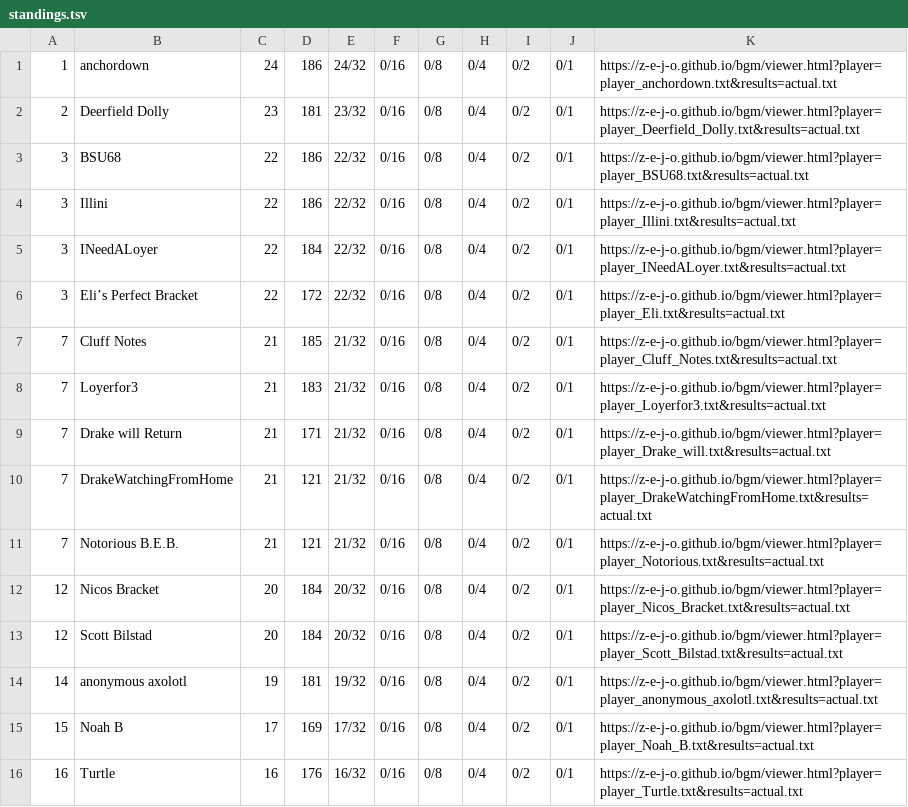
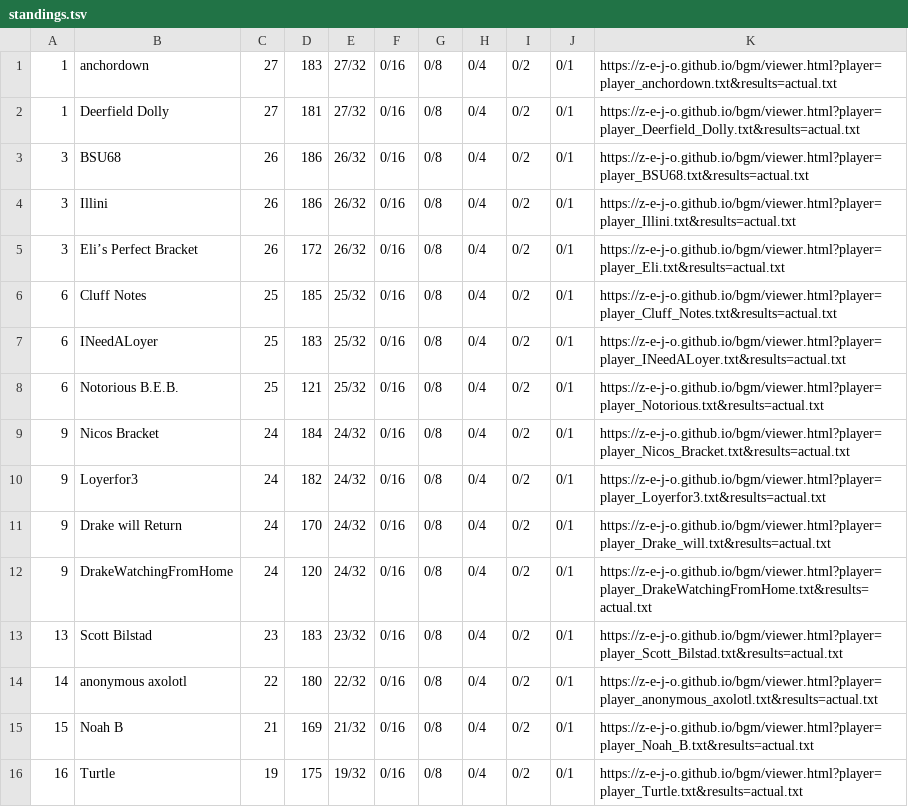
Before and after one commit to z-e-j-o/z-e-j-o.github.io, a TSV file: bgm/standings.tsv, drawn as a sheet.

Commit message:
bgm: results after first round

```diff
--- a/bgm/standings.tsv
+++ b/bgm/standings.tsv
@@ -1,16 +1,16 @@
-1	anchordown	24	186	24/32	0/16	0/8	0/4	0/2	0/1	https://z-e-j-o.github.io/bgm/viewer.html?player=player_anchordown.txt&results=actual.txt
-2	Deerfield Dolly	23	181	23/32	0/16	0/8	0/4	0/2	0/1	https://z-e-j-o.github.io/bgm/viewer.html?player=player_Deerfield_Dolly.txt&results=actual.txt
-3	BSU68	22	186	22/32	0/16	0/8	0/4	0/2	0/1	https://z-e-j-o.github.io/bgm/viewer.html?player=player_BSU68.txt&results=actual.txt
-3	Illini	22	186	22/32	0/16	0/8	0/4	0/2	0/1	https://z-e-j-o.github.io/bgm/viewer.html?player=player_Illini.txt&results=actual.txt
-3	INeedALoyer	22	184	22/32	0/16	0/8	0/4	0/2	0/1	https://z-e-j-o.github.io/bgm/viewer.html?player=player_INeedALoyer.txt&results=actual.txt
-3	Eli’s Perfect Bracket	22	172	22/32	0/16	0/8	0/4	0/2	0/1	https://z-e-j-o.github.io/bgm/viewer.html?player=player_Eli.txt&results=actual.txt
-7	Cluff Notes	21	185	21/32	0/16	0/8	0/4	0/2	0/1	https://z-e-j-o.github.io/bgm/viewer.html?player=player_Cluff_Notes.txt&results=actual.txt
-7	Loyerfor3	21	183	21/32	0/16	0/8	0/4	0/2	0/1	https://z-e-j-o.github.io/bgm/viewer.html?player=player_Loyerfor3.txt&results=actual.txt
-7	Drake will Return	21	171	21/32	0/16	0/8	0/4	0/2	0/1	https://z-e-j-o.github.io/bgm/viewer.html?player=player_Drake_will.txt&results=actual.txt
-7	DrakeWatchingFromHome	21	121	21/32	0/16	0/8	0/4	0/2	0/1	https://z-e-j-o.github.io/bgm/viewer.html?player=player_DrakeWatchingFromHome.txt&results=actual.txt
-7	Notorious B.E.B.	21	121	21/32	0/16	0/8	0/4	0/2	0/1	https://z-e-j-o.github.io/bgm/viewer.html?player=player_Notorious.txt&results=actual.txt
-12	Nicos Bracket	20	184	20/32	0/16	0/8	0/4	0/2	0/1	https://z-e-j-o.github.io/bgm/viewer.html?player=player_Nicos_Bracket.txt&results=actual.txt
-12	Scott Bilstad	20	184	20/32	0/16	0/8	0/4	0/2	0/1	https://z-e-j-o.github.io/bgm/viewer.html?player=player_Scott_Bilstad.txt&results=actual.txt
-14	anonymous axolotl	19	181	19/32	0/16	0/8	0/4	0/2	0/1	https://z-e-j-o.github.io/bgm/viewer.html?player=player_anonymous_axolotl.txt&results=actual.txt
-15	Noah B	17	169	17/32	0/16	0/8	0/4	0/2	0/1	https://z-e-j-o.github.io/bgm/viewer.html?player=player_Noah_B.txt&results=actual.txt
-16	Turtle	16	176	16/32	0/16	0/8	0/4	0/2	0/1	https://z-e-j-o.github.io/bgm/viewer.html?player=player_Turtle.txt&results=actual.txt
+1	anchordown	27	183	27/32	0/16	0/8	0/4	0/2	0/1	https://z-e-j-o.github.io/bgm/viewer.html?player=player_anchordown.txt&results=actual.txt
+1	Deerfield Dolly	27	181	27/32	0/16	0/8	0/4	0/2	0/1	https://z-e-j-o.github.io/bgm/viewer.html?player=player_Deerfield_Dolly.txt&results=actual.txt
+3	BSU68	26	186	26/32	0/16	0/8	0/4	0/2	0/1	https://z-e-j-o.github.io/bgm/viewer.html?player=player_BSU68.txt&results=actual.txt
+3	Illini	26	186	26/32	0/16	0/8	0/4	0/2	0/1	https://z-e-j-o.github.io/bgm/viewer.html?player=player_Illini.txt&results=actual.txt
+3	Eli’s Perfect Bracket	26	172	26/32	0/16	0/8	0/4	0/2	0/1	https://z-e-j-o.github.io/bgm/viewer.html?player=player_Eli.txt&results=actual.txt
+6	Cluff Notes	25	185	25/32	0/16	0/8	0/4	0/2	0/1	https://z-e-j-o.github.io/bgm/viewer.html?player=player_Cluff_Notes.txt&results=actual.txt
+6	INeedALoyer	25	183	25/32	0/16	0/8	0/4	0/2	0/1	https://z-e-j-o.github.io/bgm/viewer.html?player=player_INeedALoyer.txt&results=actual.txt
+6	Notorious B.E.B.	25	121	25/32	0/16	0/8	0/4	0/2	0/1	https://z-e-j-o.github.io/bgm/viewer.html?player=player_Notorious.txt&results=actual.txt
+9	Nicos Bracket	24	184	24/32	0/16	0/8	0/4	0/2	0/1	https://z-e-j-o.github.io/bgm/viewer.html?player=player_Nicos_Bracket.txt&results=actual.txt
+9	Loyerfor3	24	182	24/32	0/16	0/8	0/4	0/2	0/1	https://z-e-j-o.github.io/bgm/viewer.html?player=player_Loyerfor3.txt&results=actual.txt
+9	Drake will Return	24	170	24/32	0/16	0/8	0/4	0/2	0/1	https://z-e-j-o.github.io/bgm/viewer.html?player=player_Drake_will.txt&results=actual.txt
+9	DrakeWatchingFromHome	24	120	24/32	0/16	0/8	0/4	0/2	0/1	https://z-e-j-o.github.io/bgm/viewer.html?player=player_DrakeWatchingFromHome.txt&results=actual.txt
+13	Scott Bilstad	23	183	23/32	0/16	0/8	0/4	0/2	0/1	https://z-e-j-o.github.io/bgm/viewer.html?player=player_Scott_Bilstad.txt&results=actual.txt
+14	anonymous axolotl	22	180	22/32	0/16	0/8	0/4	0/2	0/1	https://z-e-j-o.github.io/bgm/viewer.html?player=player_anonymous_axolotl.txt&results=actual.txt
+15	Noah B	21	169	21/32	0/16	0/8	0/4	0/2	0/1	https://z-e-j-o.github.io/bgm/viewer.html?player=player_Noah_B.txt&results=actual.txt
+16	Turtle	19	175	19/32	0/16	0/8	0/4	0/2	0/1	https://z-e-j-o.github.io/bgm/viewer.html?player=player_Turtle.txt&results=actual.txt
```
Also changed, not shown: 2 other files.
